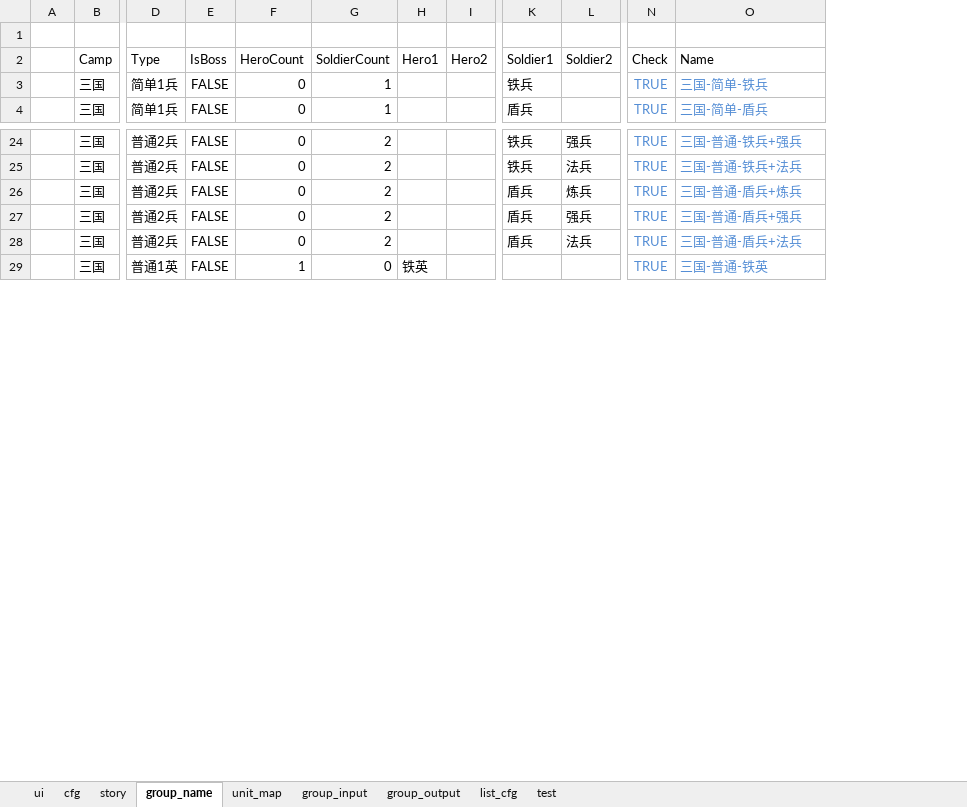
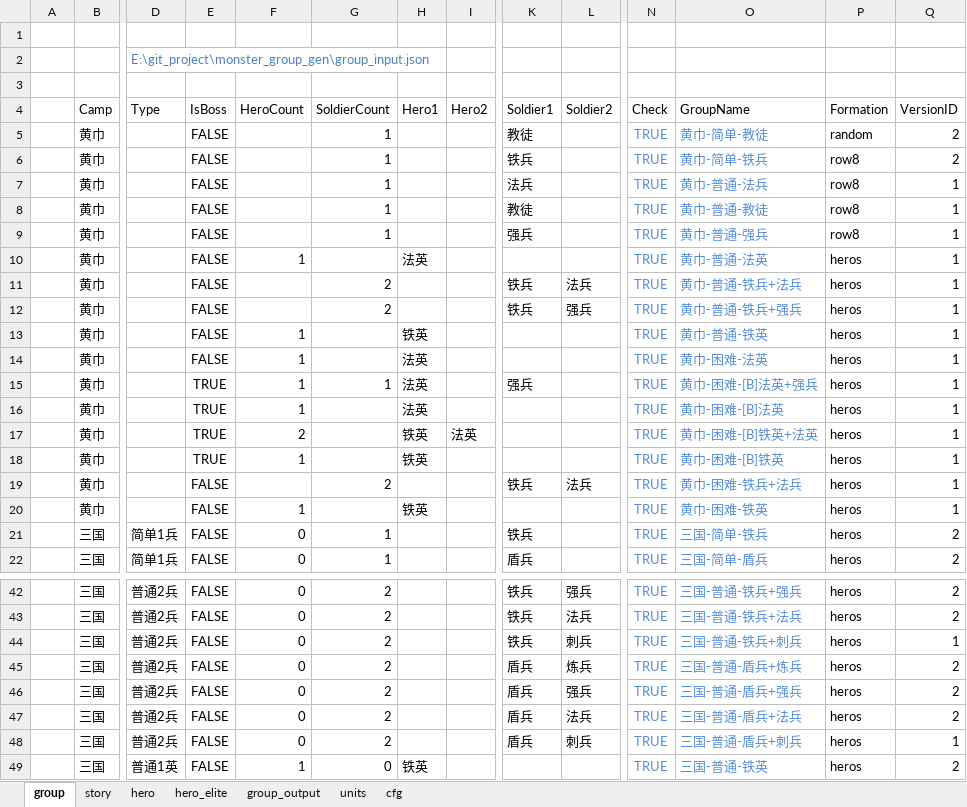
Before and after one commit to lovebirdsx/monster_group_gen, an Excel workbook: group_gen.xlsm, sheet group, drawn as a sheet; only a part is shown, gaps mark what is left out; values as stored, in another font and other column widths than the file's, no borders; charts and pictures and conditional formats and table styles not drawn; addresses are those after the commit; rows hold the shown columns only; the diff covers the shown part only; the diff names each change by its address in the sheet, - before the commit and + after, or states it on an @@ line.

```diff
--- a/group_gen.xlsm (sheet group)
+++ b/group_gen.xlsm (sheet group)
-sheet tab: group_name
+sheet tab: group
-sheet tab: unit_map
+sheet tab: units
-sheet tab: ui
-sheet tab: group_input
-sheet tab: list_cfg
-sheet tab: test
+sheet tab: hero
+sheet tab: hero_elite
@@ sheet tab order changed: group | story | hero | hero_elite | group_output | units | cfg @@
+column P (Formation), rows 21-22: heros | heros; rows 42-43: heros | heros; rows 45-47: all heros; row 49: heros
+column Q (VersionID), rows 21-22: 2 | 2; rows 42-43: 2 | 2; rows 45-47: all 2; row 49: 2
+row 2:  |  | E:\git_project\monster_group_gen\group_input.json
+row 3: (empty)
-O4: Name
+O4: GroupName
+row 5:  | 黄巾 |  | FALSE |  | 1 |  |  | 教徒 |  | TRUE | 黄巾-简单-教徒 | random | 2
+row 6:  | 黄巾 |  | FALSE |  | 1 |  |  | 铁兵 |  | TRUE | 黄巾-简单-铁兵 | row8 | 2
+row 7:  | 黄巾 |  | FALSE |  | 1 |  |  | 法兵 |  | TRUE | 黄巾-普通-法兵 | row8 | 1
+row 8:  | 黄巾 |  | FALSE |  | 1 |  |  | 教徒 |  | TRUE | 黄巾-普通-教徒 | row8 | 1
+row 9:  | 黄巾 |  | FALSE |  | 1 |  |  | 强兵 |  | TRUE | 黄巾-普通-强兵 | row8 | 1
+row 10:  | 黄巾 |  | FALSE | 1 |  | 法英 |  |  |  | TRUE | 黄巾-普通-法英 | heros | 1
+row 11:  | 黄巾 |  | FALSE |  | 2 |  |  | 铁兵 | 法兵 | TRUE | 黄巾-普通-铁兵+法兵 | heros | 1
+row 12:  | 黄巾 |  | FALSE |  | 2 |  |  | 铁兵 | 强兵 | TRUE | 黄巾-普通-铁兵+强兵 | heros | 1
+row 13:  | 黄巾 |  | FALSE | 1 |  | 铁英 |  |  |  | TRUE | 黄巾-普通-铁英 | heros | 1
+row 14:  | 黄巾 |  | FALSE | 1 |  | 法英 |  |  |  | TRUE | 黄巾-困难-法英 | heros | 1
+row 15:  | 黄巾 |  | TRUE | 1 | 1 | 法英 |  | 强兵 |  | TRUE | 黄巾-困难-[B]法英+强兵 | heros | 1
+row 16:  | 黄巾 |  | TRUE | 1 |  | 法英 |  |  |  | TRUE | 黄巾-困难-[B]法英 | heros | 1
+row 17:  | 黄巾 |  | TRUE | 2 |  | 铁英 | 法英 |  |  | TRUE | 黄巾-困难-[B]铁英+法英 | heros | 1
+row 18:  | 黄巾 |  | TRUE | 1 |  | 铁英 |  |  |  | TRUE | 黄巾-困难-[B]铁英 | heros | 1
+row 19:  | 黄巾 |  | FALSE |  | 2 |  |  | 铁兵 | 法兵 | TRUE | 黄巾-困难-铁兵+法兵 | heros | 1
+row 20:  | 黄巾 |  | FALSE | 1 |  | 铁英 |  |  |  | TRUE | 黄巾-困难-铁英 | heros | 1
+row 44:  | 三国 | 普通2兵 | FALSE | 0 | 2 |  |  | 铁兵 | 刺兵 | TRUE | 三国-普通-铁兵+刺兵 | heros | 1
+row 48:  | 三国 | 普通2兵 | FALSE | 0 | 2 |  |  | 盾兵 | 刺兵 | TRUE | 三国-普通-盾兵+刺兵 | heros | 1
```
Also changed, not shown: 42 added rows elsewhere in this sheet, sheet story, sheet group_output, sheet cfg, sheet units, formulas that keep their value, charts or pictures, 2 other files.
